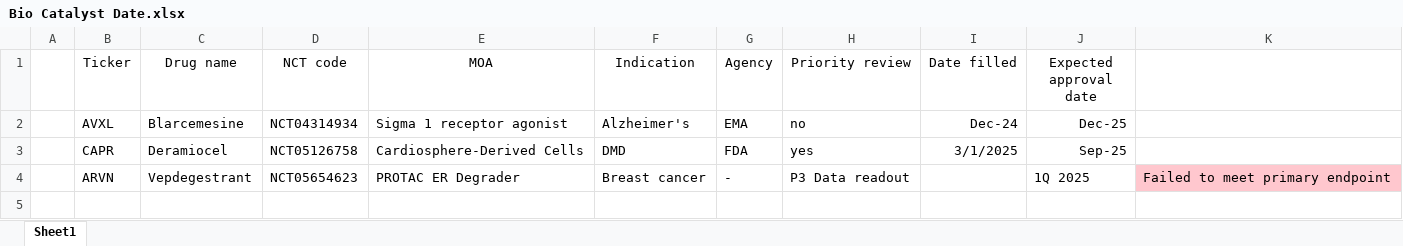
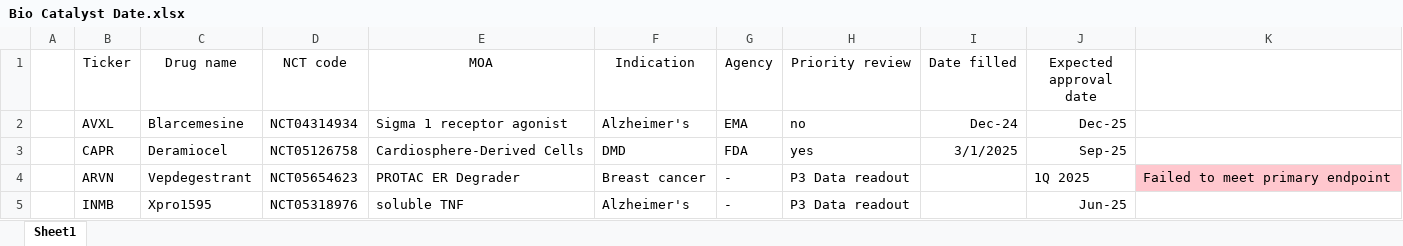
Before and after one commit to YJLim926/Model, an Excel workbook: Bio Catalyst Date.xlsx, sheet Sheet1, drawn as a sheet; values as stored, in another font and other column widths than the file's, no borders; the diff names each change by its address in the sheet, - before the commit and + after, or states it on an @@ line.

```diff
--- a/Bio Catalyst Date.xlsx (sheet Sheet1)
+++ b/Bio Catalyst Date.xlsx (sheet Sheet1)
+row 5:  | INMB | Xpro1595 | NCT05318976 | soluble TNF | Alzheimer's | - | P3 Data readout |  | Jun-25
```
Also changed, not shown: NBIS.xlsx.
